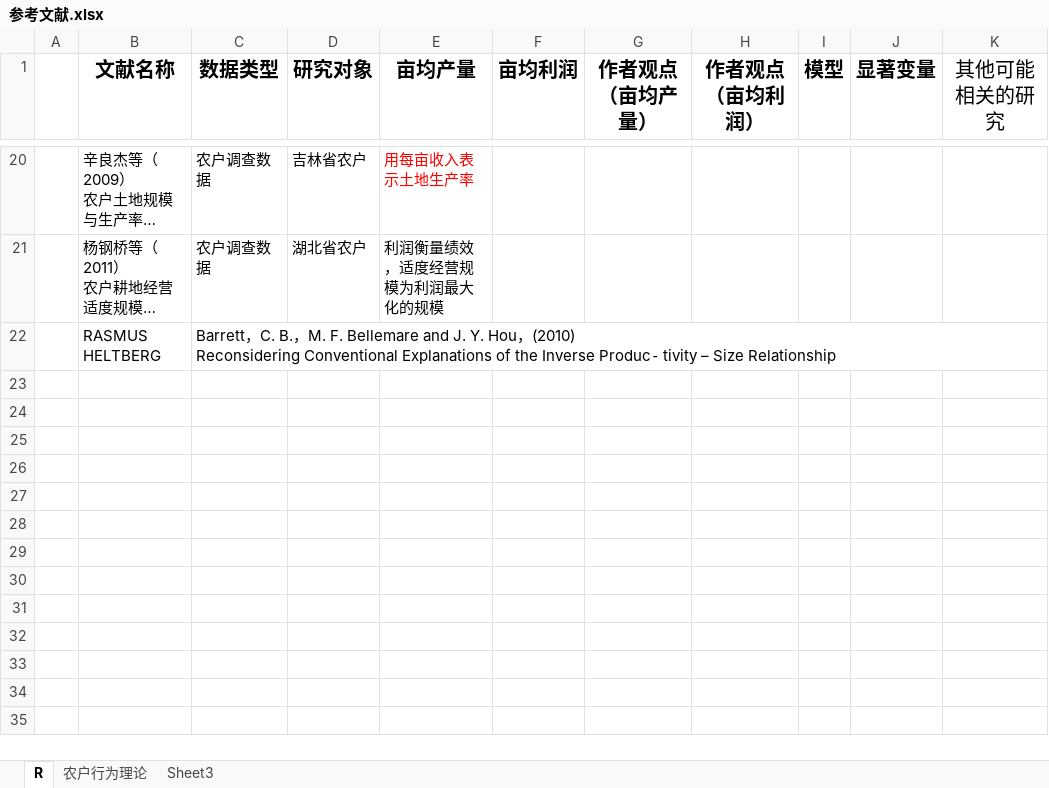
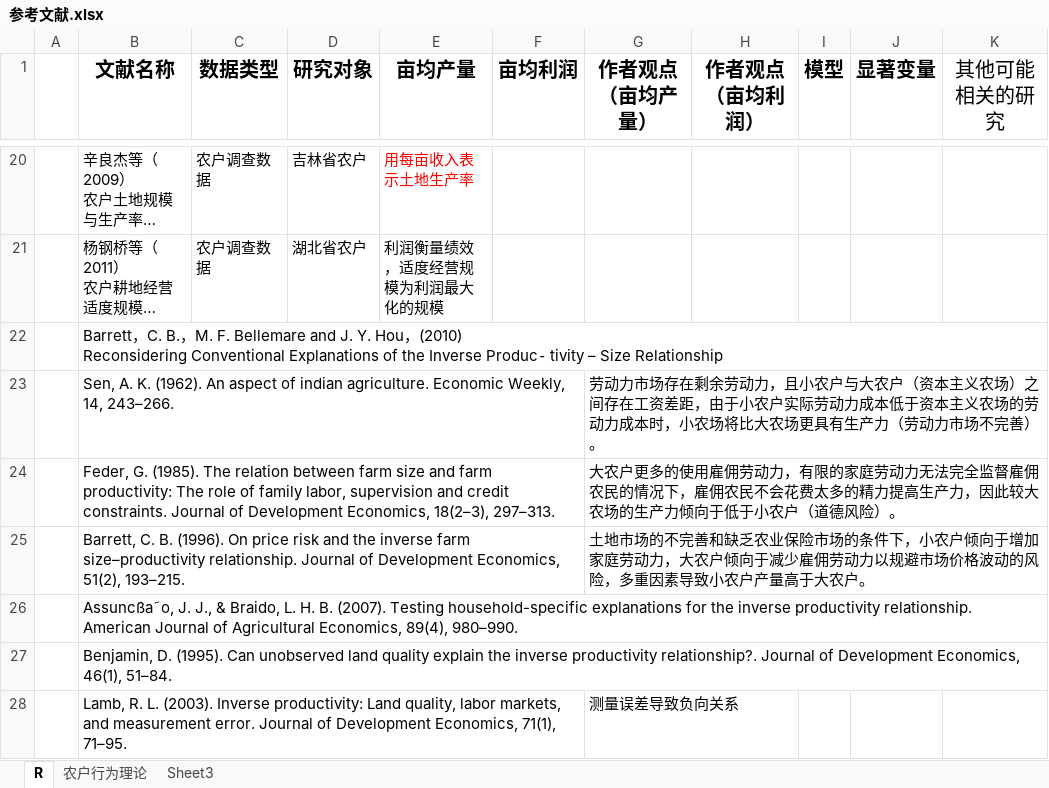
Before and after one commit to Iris0428/academic.paper, an Excel workbook: 论文写作/参考文献.xlsx, sheet R, drawn as a sheet; only a part is shown, gaps mark what is left out; long unchanged cells end in …; values as stored, in another font and other column widths than the file's, no borders; removed rows and columns are numbered as before the commit, all else as after; ↵ is a line break in a cell; the diff names each change by its address in the sheet, - before the commit and + after, or states it on an @@ line.

```diff
--- a/论文写作/参考文献.xlsx (sheet R)
+++ b/论文写作/参考文献.xlsx (sheet R)
-row 22:  | RASMUS HELTBERG | Barrett，C. B.，M. F. Bellemare and J. Y. Hou，(2010) ↵ Reconsidering Conventional Explanations of the Inverse Produc⁃ tivity – Size Relationship
+row 22:  | Barrett，C. B.，M. F. Bellemare and J. Y. Hou，(2010) ↵ Reconsidering Conventional Explanations of the Inverse Produc⁃ tivity – Size Relationship
+row 23:  | Sen, A. K. (1962). An aspect of indian agriculture. Economic Weekly, 14, 243–266. |  |  |  |  | 劳动力市场存在剩余劳动力，且小农户与大农户（资本主义农场）之间存在工资差距，由于小农户实际劳动力成本低于资本主义农场的劳动力成本时，小农场将比大农场更具有生产力（劳动力市场不完善）。
+row 24:  | Feder, G. (1985). The relation between farm size and farm productivity: The role of family labor, supervision and credit constraints. Journal of Development Economics, 18(2–3), 297–313. |  |  |  |  | 大农户更多的使用雇佣劳动力，有限的家庭劳动力无法完全监督雇佣农民的情况下，雇佣农民不会花费太多的精力提高生产力，因此较大农场的生产力倾向于低于小农户（道德风险）。
+row 25:  | Barrett, C. B. (1996). On price risk and the inverse farm size–productivity relationship. Journal of Development Economics, 51(2), 193–215. |  |  |  |  | 土地市场的不完善和缺乏农业保险市场的条件下，小农户倾向于增加家庭劳动力，大农户倾向于减少雇佣劳动力以规避市场价格波动的风险，多重因素导致小农户产量高于大农户。
+row 26:  | Assuncßa˜o, J. J., & Braido, L. H. B. (2007). Testing household-specific explanations for the inverse productivity relationship. American Journal of Agricultural Economics, 89(4), 980–990.
+row 27:  | Benjamin, D. (1995). Can unobserved land quality explain the inverse productivity relationship?. Journal of Development Economics, 46(1), 51–84.
+row 28:  | Lamb, R. L. (2003). Inverse productivity: Land quality, labor markets, and measurement error. Journal of Development Economics, 71(1), 71–95. |  |  |  |  | 测量误差导致负向关系
```
Also changed, not shown: 16 other files.
